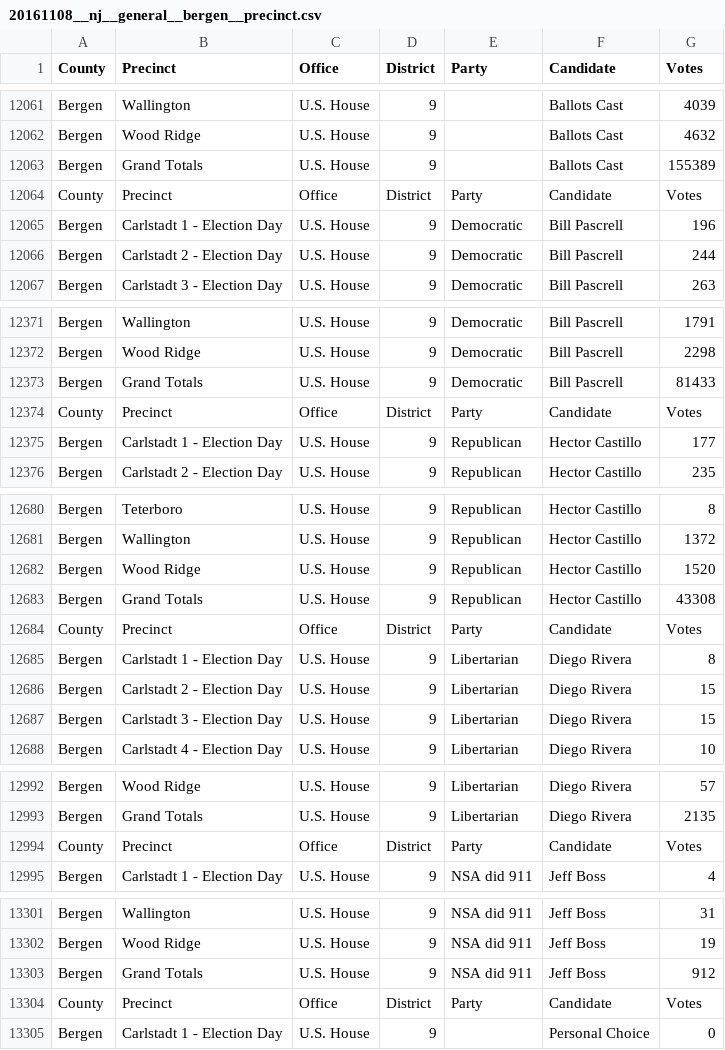
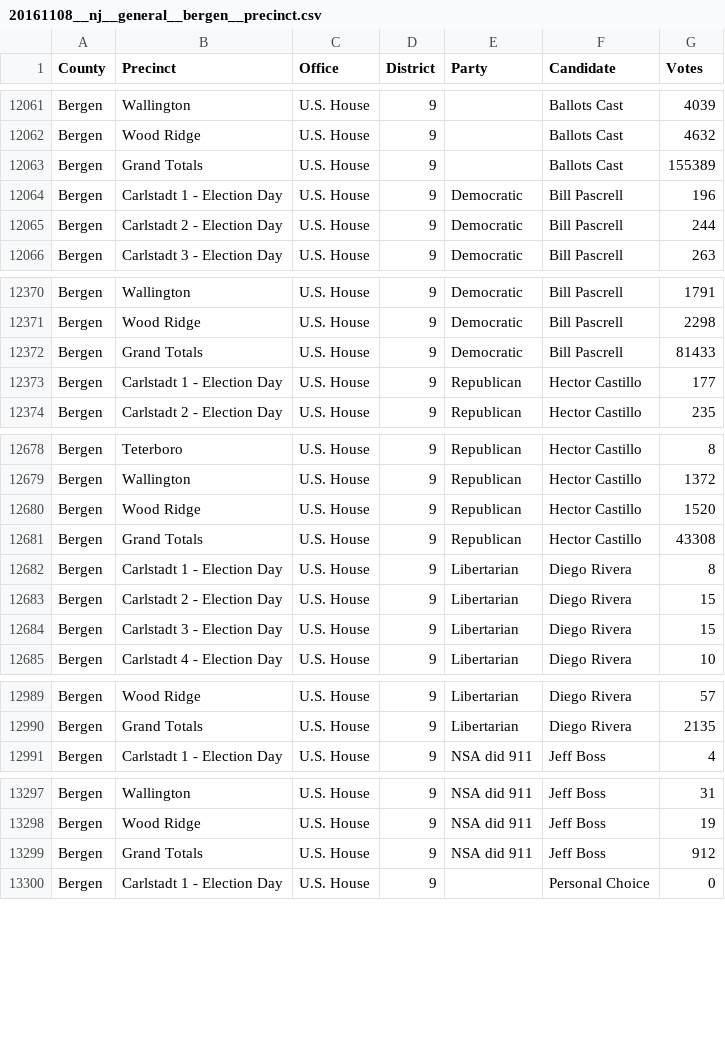
Before and after one commit to openelections/openelections-data-nj, a CSV file: 2016/20161108__nj__general__bergen__precinct.csv, drawn as a sheet; only a part is shown, gaps mark what is left out; the diff names each change by its address in the sheet, - before the commit and + after, or states it on an @@ line.

Commit message:
update
removed extra headers

```diff
--- a/2016/20161108__nj__general__bergen__precinct.csv
+++ b/2016/20161108__nj__general__bergen__precinct.csv
-row 12064: County | Precinct | Office | District | Party | Candidate | Votes
-row 12374: County | Precinct | Office | District | Party | Candidate | Votes
-row 12684: County | Precinct | Office | District | Party | Candidate | Votes
-row 12994: County | Precinct | Office | District | Party | Candidate | Votes
-row 13304: County | Precinct | Office | District | Party | Candidate | Votes
```
